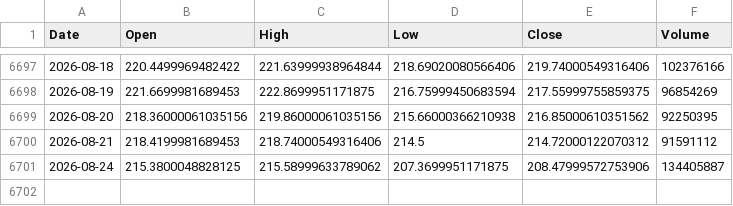
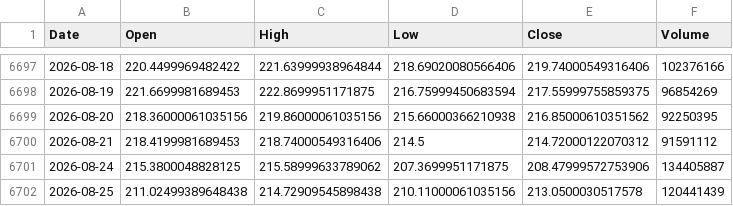
Before and after one commit to thraxil/adnos, a CSV file: data/NVDA.csv, drawn as a sheet; only a part is shown, gaps mark what is left out; the diff names each change by its address in the sheet, - before the commit and + after, or states it on an @@ line.

```diff
--- a/data/NVDA.csv
+++ b/data/NVDA.csv
+row 6702: 2026-08-25 | 211.02499389648438 | 214.72909545898438 | 210.11000061035156 | 213.0500030517578 | 120441439
```
Also changed, not shown: data/AAPL.csv, data/CSCO.csv, 6 other files.
